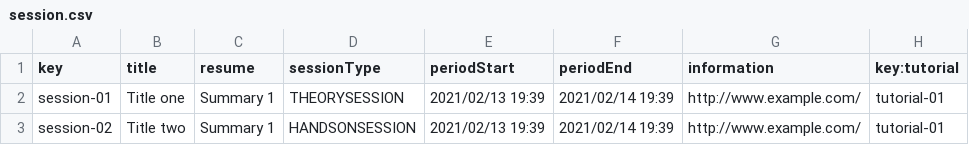
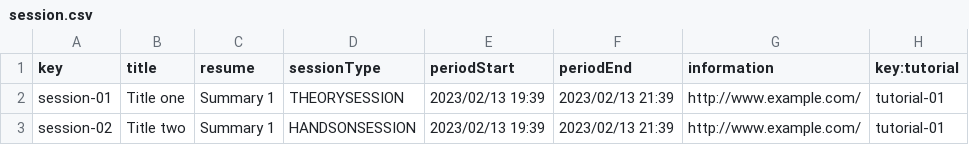
Before and after one commit to DP2-2023/Acme-L3-D04, a CSV file: src/main/webapp/WEB-INF/resources/sample-data/session.csv, drawn as a sheet.

```diff
--- a/src/main/webapp/WEB-INF/resources/sample-data/session.csv
+++ b/src/main/webapp/WEB-INF/resources/sample-data/session.csv
@@ -1,3 +1,3 @@
 key,title,resume,sessionType,periodStart,periodEnd,information,key:tutorial
-session-01,"Title one","Summary 1",THEORYSESSION,2021/02/13 19:39,2021/02/14 19:39,"http://www.example.com/",tutorial-01
-session-02,"Title two","Summary 1",HANDSONSESSION,2021/02/13 19:39,2021/02/14 19:39,"http://www.example.com/",tutorial-01
+session-01,"Title one","Summary 1",THEORYSESSION,2023/02/13 19:39,2023/02/13 21:39,"http://www.example.com/",tutorial-01
+session-02,"Title two","Summary 1",HANDSONSESSION,2023/02/13 19:39,2023/02/13 21:39,"http://www.example.com/",tutorial-01
```
Also changed, not shown: src/main/webapp/WEB-INF/resources/sample-data/tutorial.csv, 39 other files.
